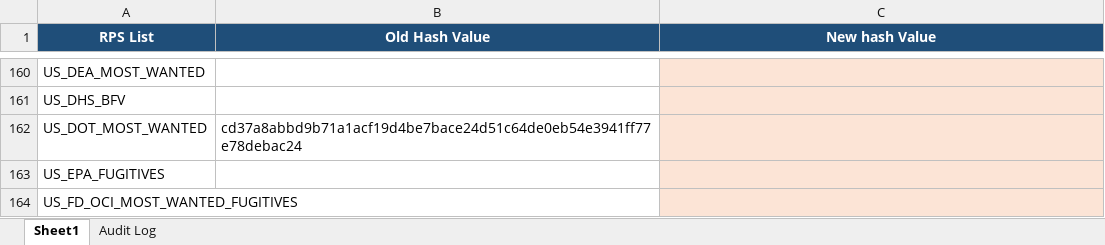
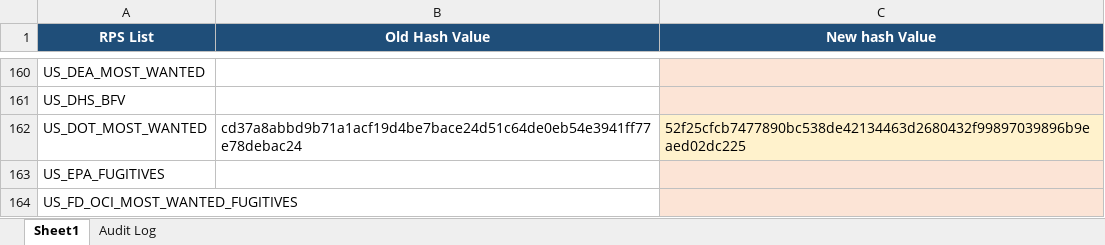
Before and after one commit to rahulraveendrannair-bot/Update-Checking-Automation, an Excel workbook: RPS_Updates.xlsx, sheet Sheet1, drawn as a sheet; only a part is shown, gaps mark what is left out; values as stored, in another font and other column widths than the file's, no borders; the diff names each change by its address in the sheet, - before the commit and + after, or states it on an @@ line.

```diff
--- a/RPS_Updates.xlsx (sheet Sheet1)
+++ b/RPS_Updates.xlsx (sheet Sheet1)
-C162 (New hash Value): (empty)
+C162 (New hash Value): 52f25cfcb7477890bc538de42134463d2680432f99897039896b9eaed02dc225
```
Also changed, not shown: sheet Audit Log, 2 other files.
